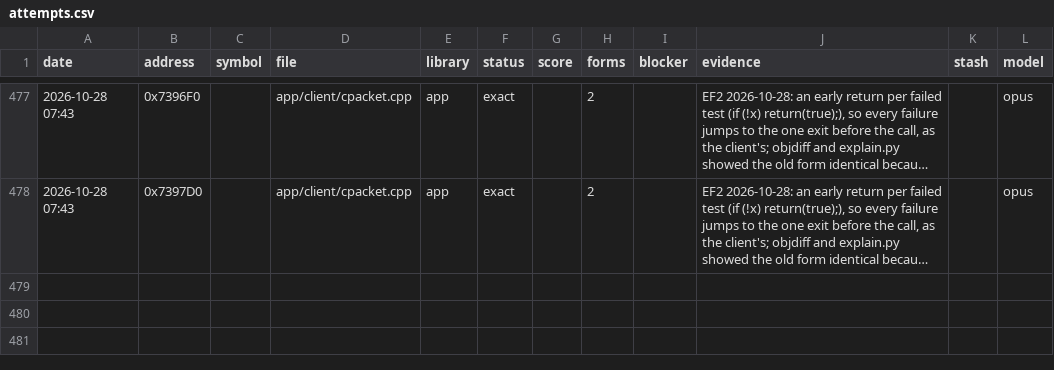
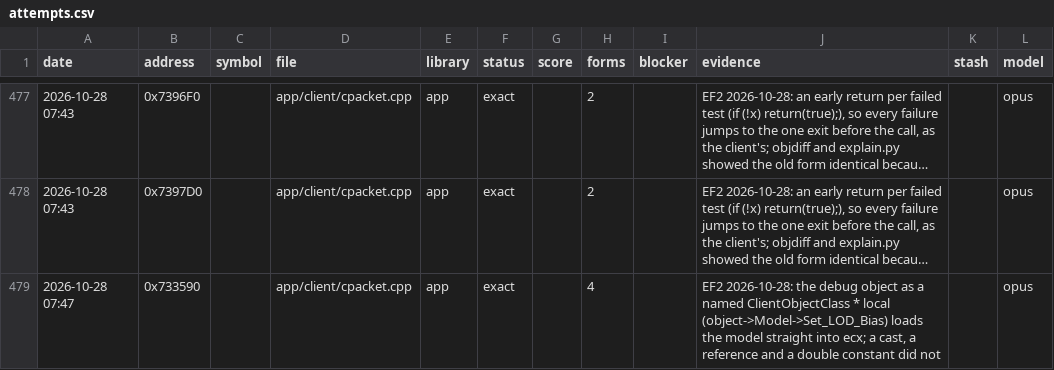
Before and after one commit to Open-EnB/EnB, a CSV file: docs/data/attempts.csv, drawn as a sheet; only a part is shown, gaps mark what is left out; long unchanged cells end in …; the diff names each change by its address in the sheet, - before the commit and + after, or states it on an @@ line.

```diff
--- a/docs/data/attempts.csv
+++ b/docs/data/attempts.csv
+row 479: 2026-10-28 07:47 | 0x733590 |  | app/client/cpacket.cpp | app | exact |  | 4 |  | EF2 2026-10-28: the debug object as a named ClientObjectClass * local (object->Model->Set_LOD_Bias) loads the model straight into ecx; a cast, a reference and a double constant did not |  | opus
```
Also changed, not shown: 3 other files.
